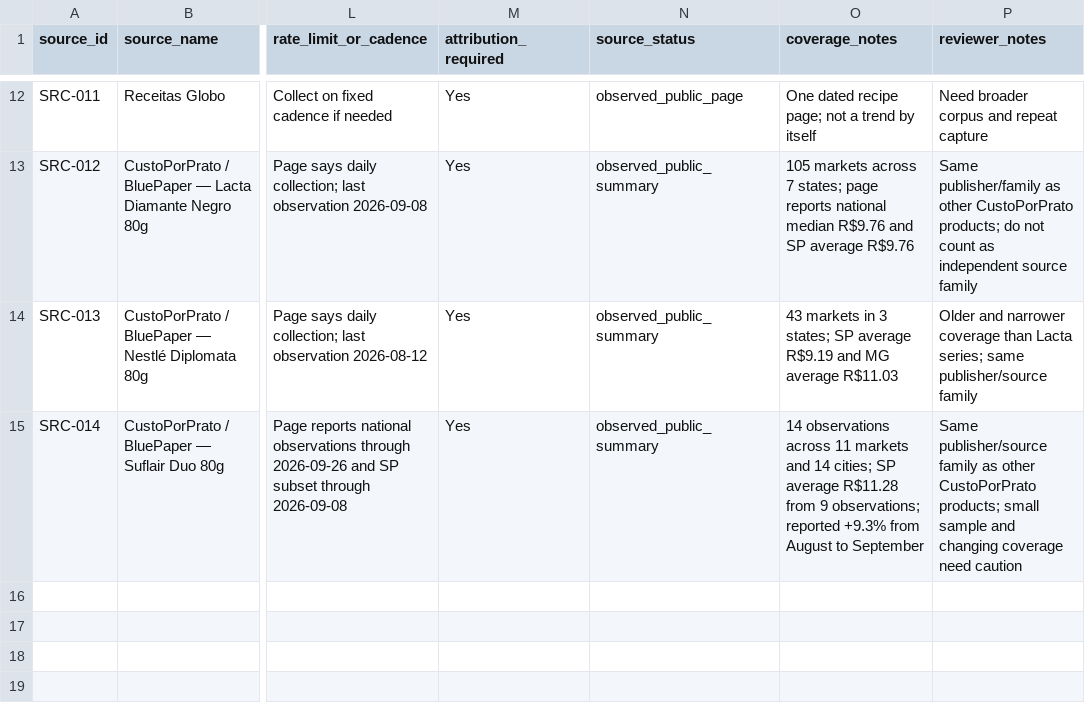
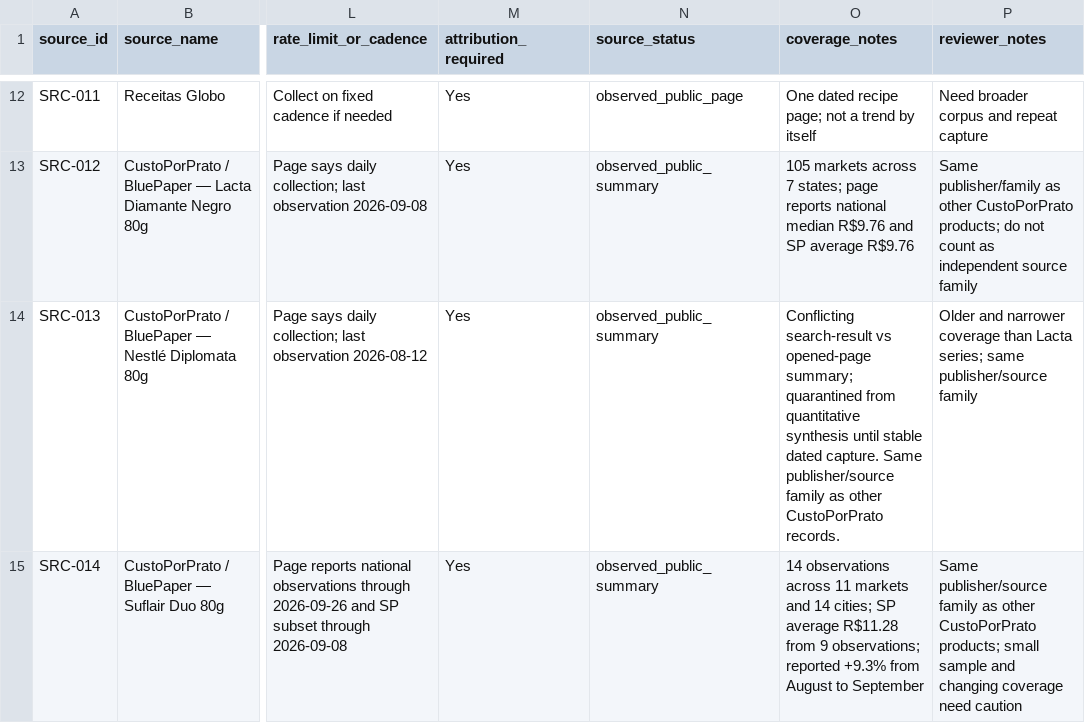
Before and after one commit to PauloRafaeldeMouraPaes/shopplosion-pulse, a CSV file: docs/pilot-chocolate/capture-kit/public-source-provenance-2026-10-14.csv, drawn as a sheet; only a part is shown, gaps mark what is left out; the diff names each change by its address in the sheet, - before the commit and + after, or states it on an @@ line.

Commit message:
data(pilot): mark conflicting source provenance quarantined

```diff
--- a/docs/pilot-chocolate/capture-kit/public-source-provenance-2026-10-14.csv
+++ b/docs/pilot-chocolate/capture-kit/public-source-provenance-2026-10-14.csv
-O14 (coverage_notes): 43 markets in 3 states; SP average R$9.19 and MG average R$11.03
+O14 (coverage_notes): Conflicting search-result vs opened-page summary; quarantined from quantitative synthesis until stable dated capture. Same publisher/source family as other CustoPorPrato records.
```
